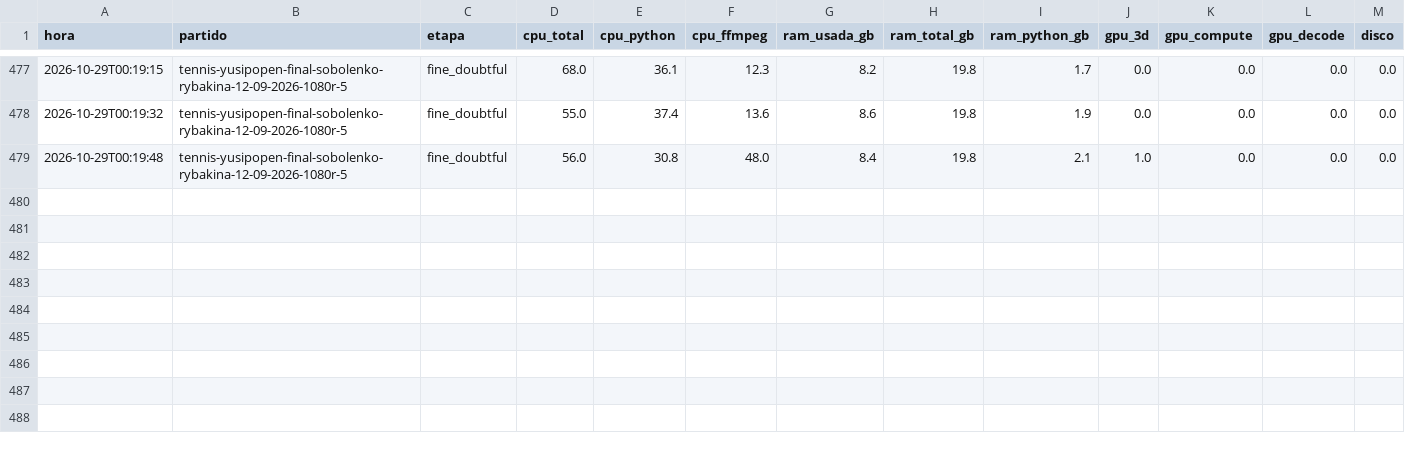
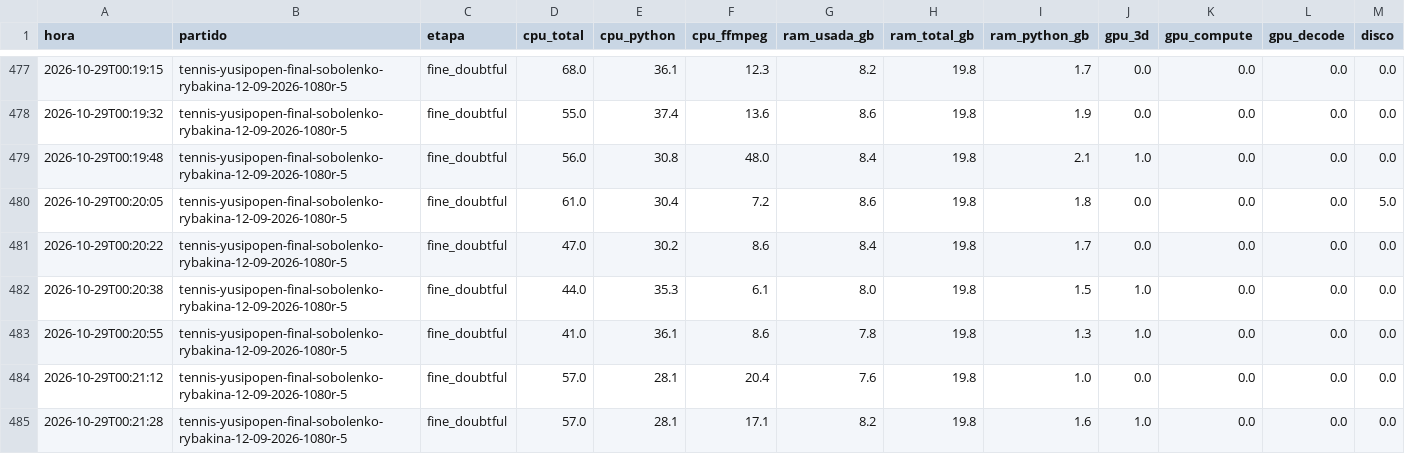
Before and after one commit to estebancobo-dot/tennis-biomechanics, a CSV file: recursos/recursos_2026-10-28_2208.csv, drawn as a sheet; only a part is shown, gaps mark what is left out; the diff names each change by its address in the sheet, - before the commit and + after, or states it on an @@ line.

```diff
--- a/recursos/recursos_2026-10-28_2208.csv
+++ b/recursos/recursos_2026-10-28_2208.csv
+row 480: 2026-10-29T00:20:05 | tennis-yusipopen-final-sobolenko-rybakina-12-09-2026-1080r-5 | fine_doubtful | 61.0 | 30.4 | 7.2 | 8.6 | 19.8 | 1.8 | 0.0 | 0.0 | 0.0 | 5.0
+row 481: 2026-10-29T00:20:22 | tennis-yusipopen-final-sobolenko-rybakina-12-09-2026-1080r-5 | fine_doubtful | 47.0 | 30.2 | 8.6 | 8.4 | 19.8 | 1.7 | 0.0 | 0.0 | 0.0 | 0.0
+row 482: 2026-10-29T00:20:38 | tennis-yusipopen-final-sobolenko-rybakina-12-09-2026-1080r-5 | fine_doubtful | 44.0 | 35.3 | 6.1 | 8.0 | 19.8 | 1.5 | 1.0 | 0.0 | 0.0 | 0.0
+row 483: 2026-10-29T00:20:55 | tennis-yusipopen-final-sobolenko-rybakina-12-09-2026-1080r-5 | fine_doubtful | 41.0 | 36.1 | 8.6 | 7.8 | 19.8 | 1.3 | 1.0 | 0.0 | 0.0 | 0.0
+row 484: 2026-10-29T00:21:12 | tennis-yusipopen-final-sobolenko-rybakina-12-09-2026-1080r-5 | fine_doubtful | 57.0 | 28.1 | 20.4 | 7.6 | 19.8 | 1.0 | 0.0 | 0.0 | 0.0 | 0.0
+row 485: 2026-10-29T00:21:28 | tennis-yusipopen-final-sobolenko-rybakina-12-09-2026-1080r-5 | fine_doubtful | 57.0 | 28.1 | 17.1 | 8.2 | 19.8 | 1.6 | 1.0 | 0.0 | 0.0 | 0.0
```
Also changed, not shown: 4 other files.
